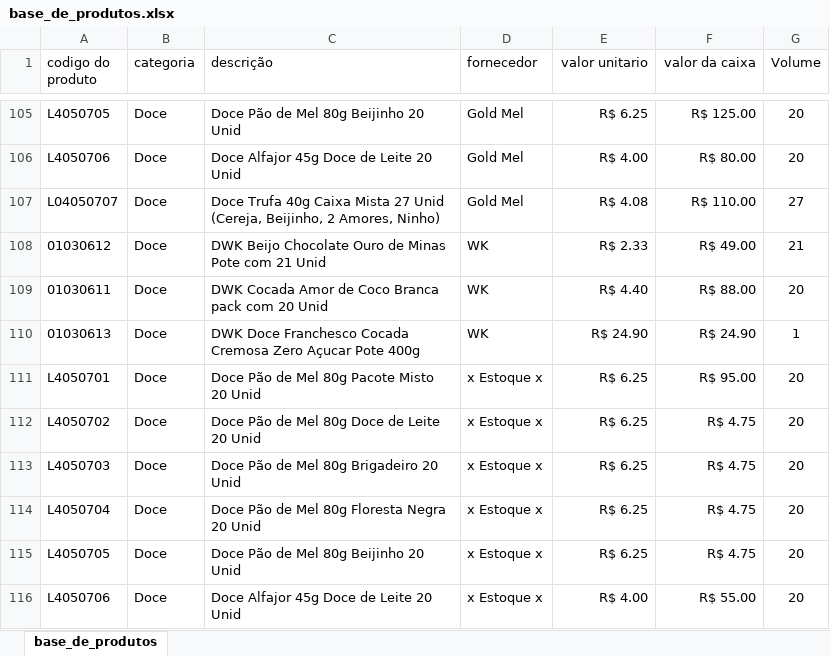
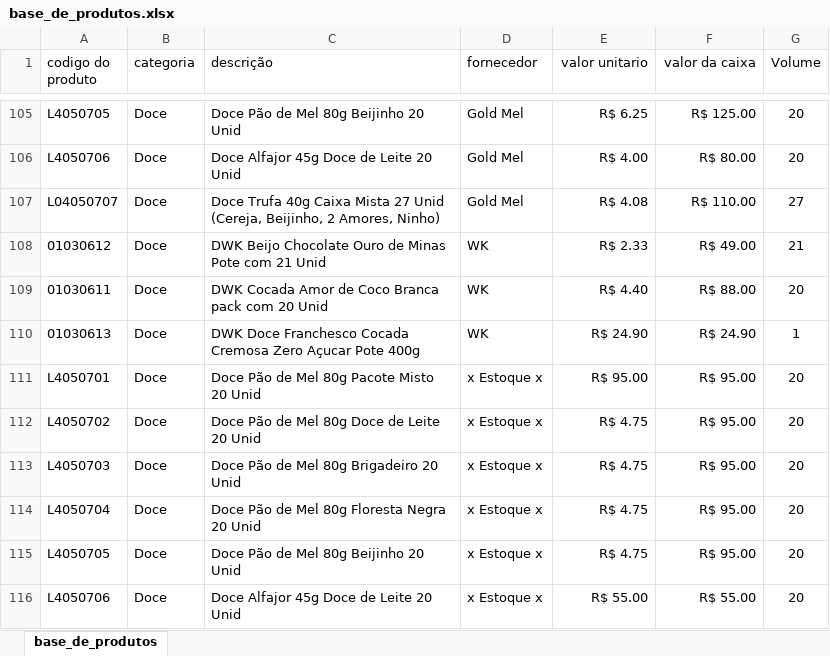
Before and after one commit to PBWebdesignerPP/bs-box, an Excel workbook: base_de_produtos.xlsx, sheet base_de_produtos, drawn as a sheet; only a part is shown, gaps mark what is left out; values as stored, in another font and other column widths than the file's, no borders; the diff names each change by its address in the sheet, - before the commit and + after, or states it on an @@ line.

Commit message:
Add files via upload

```diff
--- a/base_de_produtos.xlsx (sheet base_de_produtos)
+++ b/base_de_produtos.xlsx (sheet base_de_produtos)
-E111 (valor unitario): R$ 6.25
+E111 (valor unitario): R$ 95.00
-E112:E115 (valor unitario): R$ 6.25
+E112:E115 (valor unitario): R$ 4.75
-F112:F115 (valor da caixa): R$ 4.75
+F112:F115 (valor da caixa): R$ 95.00
-E116 (valor unitario): R$ 4.00
+E116 (valor unitario): R$ 55.00
```
